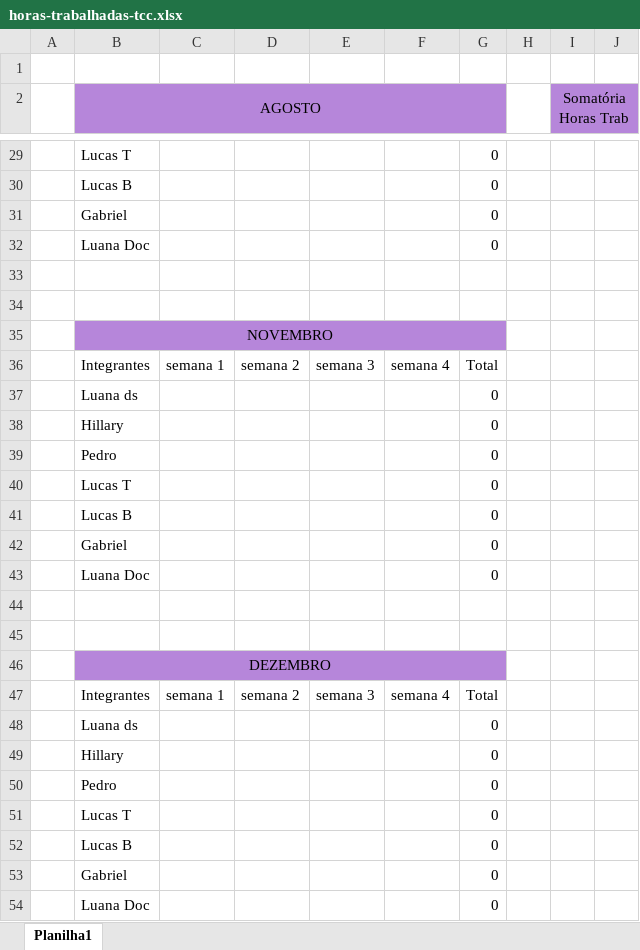
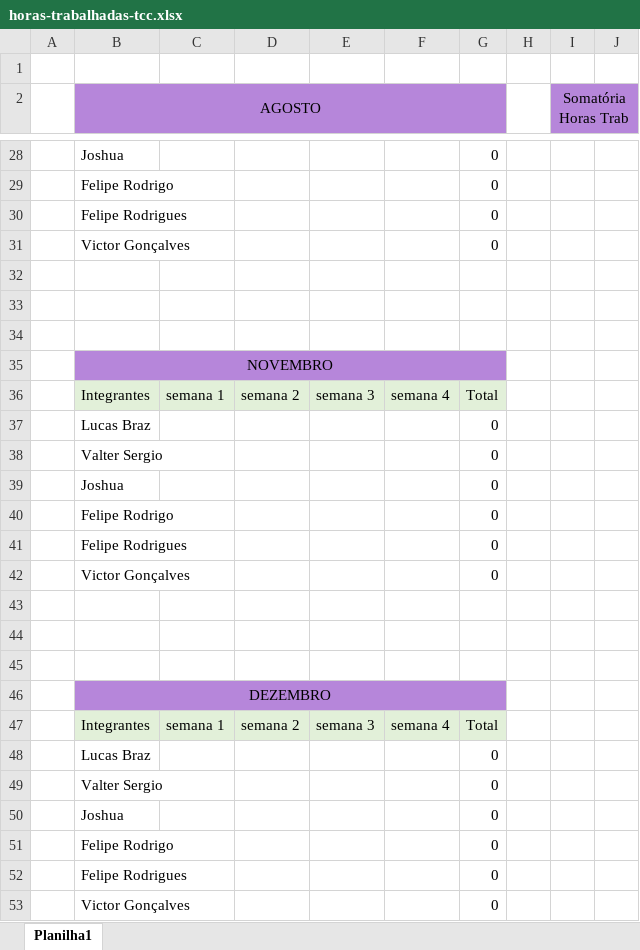
Before and after one commit to ValterRibeiro1994/tcc-etec, an Excel workbook: tcc-documentacao/Planejamento/planilhas/horas-trabalhadas-tcc.xlsx, sheet Planilha1, drawn as a sheet; only a part is shown, gaps mark what is left out; values as stored, in another font and other column widths than the file's, no borders; removed rows and columns are numbered as before the commit, all else as after; the diff covers the shown part only; the diff names each change by its address in the sheet, - before the commit and + after, or states it on an @@ line.

Commit message:
Mudei o nome nas planilhas

```diff
--- a/tcc-documentacao/Planejamento/planilhas/horas-trabalhadas-tcc.xlsx (sheet Planilha1)
+++ b/tcc-documentacao/Planejamento/planilhas/horas-trabalhadas-tcc.xlsx (sheet Planilha1)
-B28 (AGOSTO): Lucas T
+B28 (AGOSTO): Joshua
+row 29:  | Felipe Rodrigo |  |  |  |  | 0
-B30 (AGOSTO): Lucas B
+B30 (AGOSTO): Felipe Rodrigues
-B31 (AGOSTO): Gabriel
+B31 (AGOSTO): Victor Gonçalves
-row 32:  | Luana Doc |  |  |  |  | 0
+row 32: (empty)
-B36:G36 fill: none
+B36:G36 fill: #E2F0D9
-B37 (AGOSTO): Luana ds
+B37 (AGOSTO): Lucas Braz
-B38 (AGOSTO): Hillary
+B38 (AGOSTO): Valter Sergio
-row 39:  | Pedro |  |  |  |  | 0
-B39 (AGOSTO): Lucas T
+B39 (AGOSTO): Joshua
+row 40:  | Felipe Rodrigo |  |  |  |  | 0
-B41 (AGOSTO): Lucas B
+B41 (AGOSTO): Felipe Rodrigues
-B42 (AGOSTO): Gabriel
+B42 (AGOSTO): Victor Gonçalves
-row 43:  | Luana Doc |  |  |  |  | 0
+row 43: (empty)
-B47:G47 fill: none
+B47:G47 fill: #E2F0D9
-B48 (AGOSTO): Luana ds
+B48 (AGOSTO): Lucas Braz
-B49 (AGOSTO): Hillary
+B49 (AGOSTO): Valter Sergio
-row 50:  | Pedro |  |  |  |  | 0
-B50 (AGOSTO): Lucas T
+B50 (AGOSTO): Joshua
+row 51:  | Felipe Rodrigo |  |  |  |  | 0
-B52 (AGOSTO): Lucas B
+B52 (AGOSTO): Felipe Rodrigues
-B53 (AGOSTO): Gabriel
+B53 (AGOSTO): Victor Gonçalves
-row 54:  | Luana Doc |  |  |  |  | 0
```
Also changed, not shown: 12 added rows, 13 removed rows, 13 edited cells and cell formats elsewhere in this sheet, formulas that keep their value, 1 other file.
